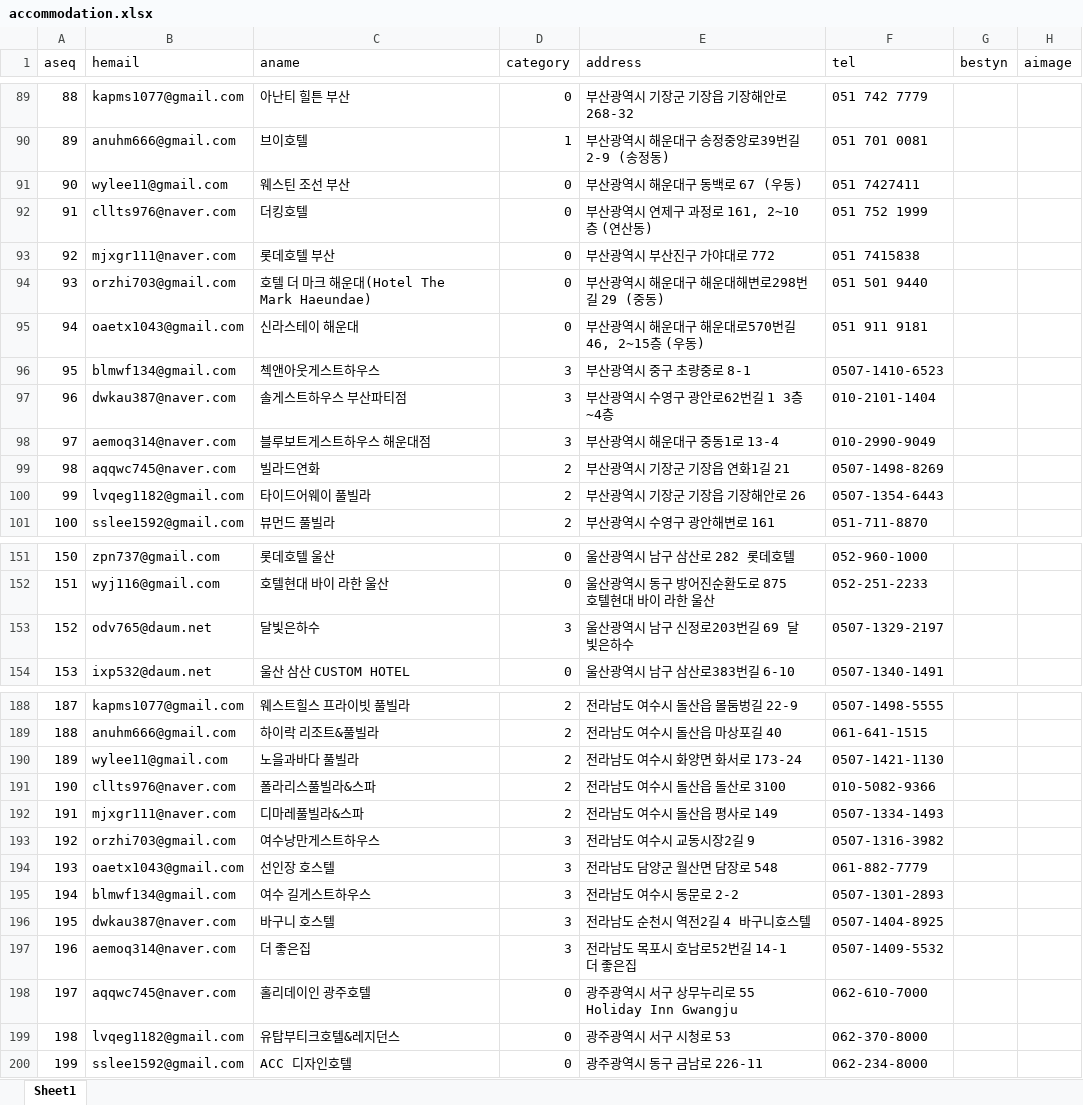
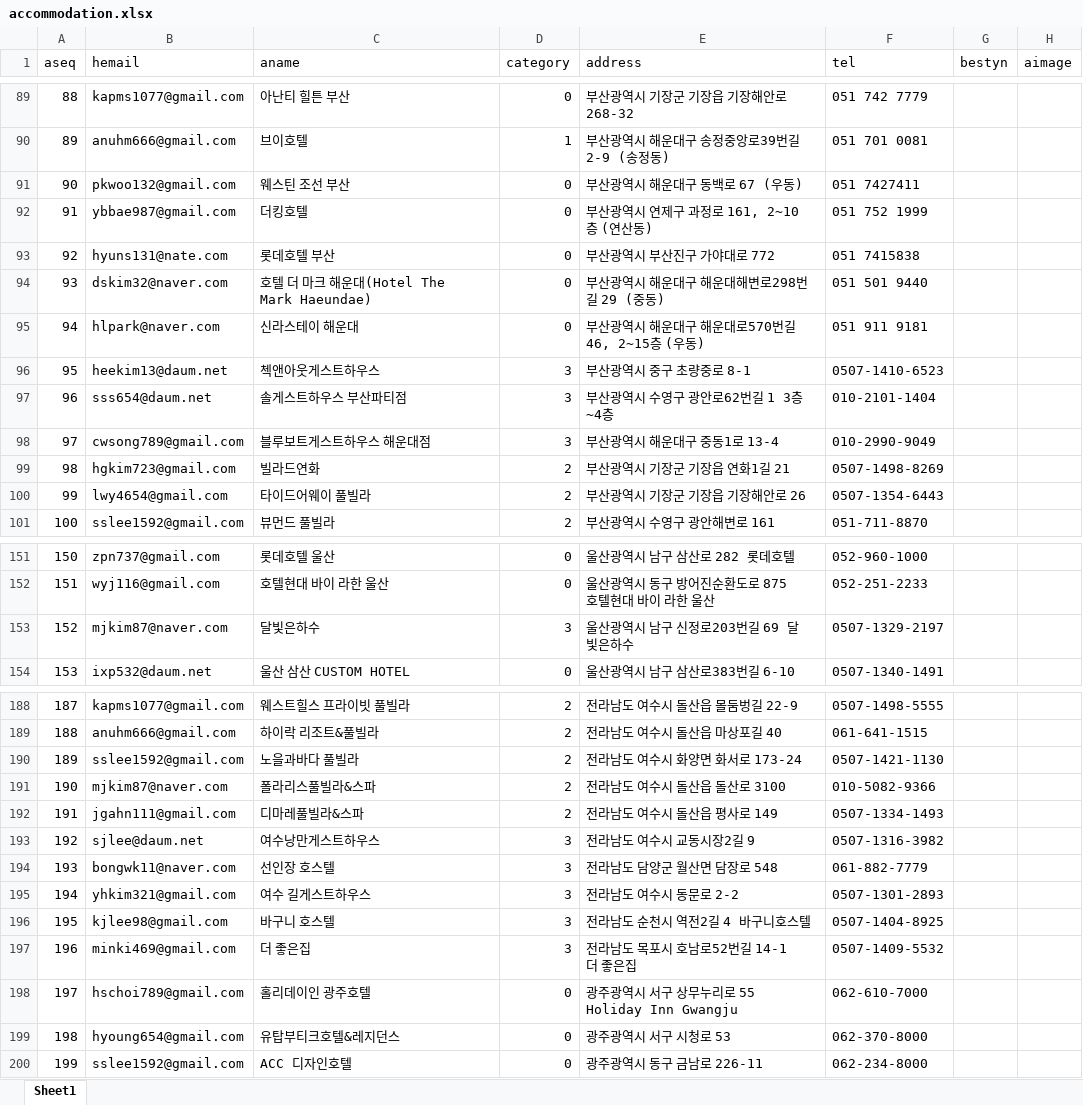
Before and after one commit to sbdkim/LodgingService, an Excel workbook: SQL_Kozynest/accommodation.xlsx, sheet Sheet1, drawn as a sheet; only a part is shown, gaps mark what is left out; values as stored, in another font and other column widths than the file's, no borders; the diff covers the shown part only; the diff names each change by its address in the sheet, - before the commit and + after, or states it on an @@ line.

```diff
--- a/SQL_Kozynest/accommodation.xlsx (sheet Sheet1)
+++ b/SQL_Kozynest/accommodation.xlsx (sheet Sheet1)
-B91 (hemail): wylee11@gmail.com
+B91 (hemail): pkwoo132@gmail.com
-B92 (hemail): cllts976@naver.com
+B92 (hemail): ybbae987@gmail.com
-B93 (hemail): mjxgr111@naver.com
+B93 (hemail): hyuns131@nate.com
-B94 (hemail): orzhi703@gmail.com
+B94 (hemail): dskim32@naver.com
-B95 (hemail): oaetx1043@gmail.com
+B95 (hemail): hlpark@naver.com
-B96 (hemail): blmwf134@gmail.com
+B96 (hemail): heekim13@daum.net
-B97 (hemail): dwkau387@naver.com
+B97 (hemail): sss654@daum.net
-B98 (hemail): aemoq314@naver.com
+B98 (hemail): cwsong789@gmail.com
-B99 (hemail): aqqwc745@naver.com
+B99 (hemail): hgkim723@gmail.com
-B100 (hemail): lvqeg1182@gmail.com
+B100 (hemail): lwy4654@gmail.com
-B153 (hemail): odv765@daum.net
+B153 (hemail): mjkim87@naver.com
-B190 (hemail): wylee11@gmail.com
+B190 (hemail): sslee1592@gmail.com
-B191 (hemail): cllts976@naver.com
+B191 (hemail): mjkim87@naver.com
-B192 (hemail): mjxgr111@naver.com
+B192 (hemail): jgahn111@gmail.com
-B193 (hemail): orzhi703@gmail.com
+B193 (hemail): sjlee@daum.net
-B194 (hemail): oaetx1043@gmail.com
+B194 (hemail): bongwk11@naver.com
-B195 (hemail): blmwf134@gmail.com
+B195 (hemail): yhkim321@gmail.com
-B196 (hemail): dwkau387@naver.com
+B196 (hemail): kjlee98@gmail.com
-B197 (hemail): aemoq314@naver.com
+B197 (hemail): minki469@gmail.com
-B198 (hemail): aqqwc745@naver.com
+B198 (hemail): hschoi789@gmail.com
-B199 (hemail): lvqeg1182@gmail.com
+B199 (hemail): hyoung654@gmail.com
```
Also changed, not shown: 1 edited cell elsewhere in this sheet, SQL_Kozynest/booking.xlsx, SQL_Kozynest/host.xlsx, 5 other files.
